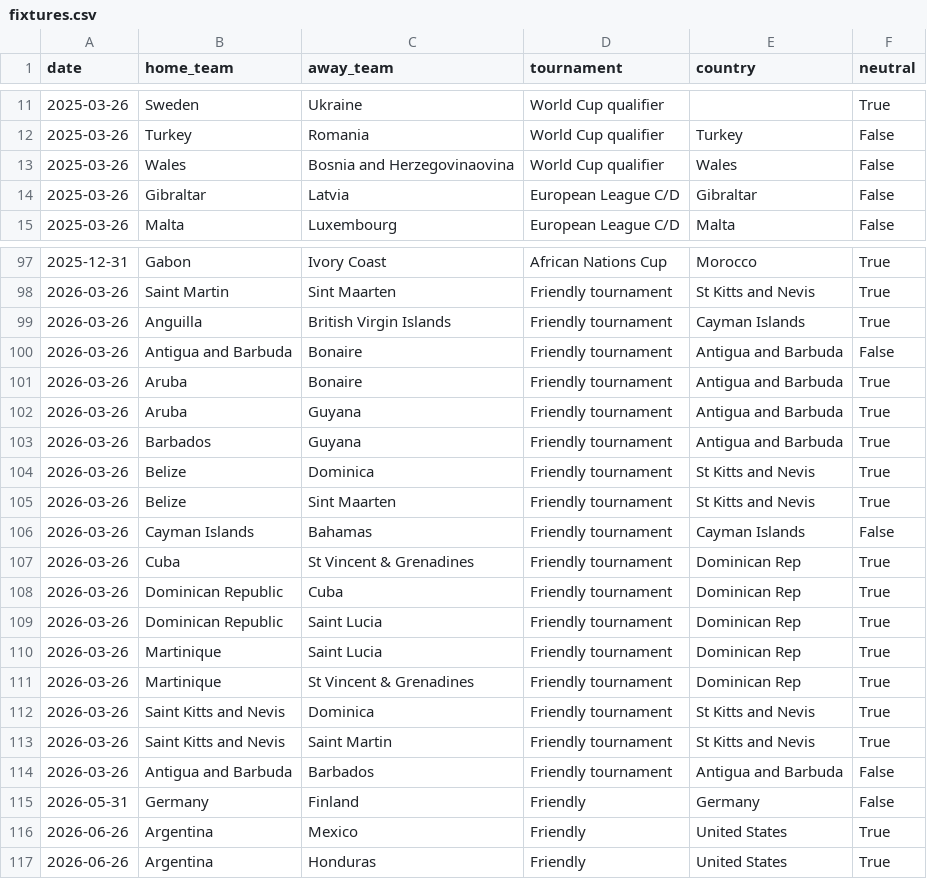
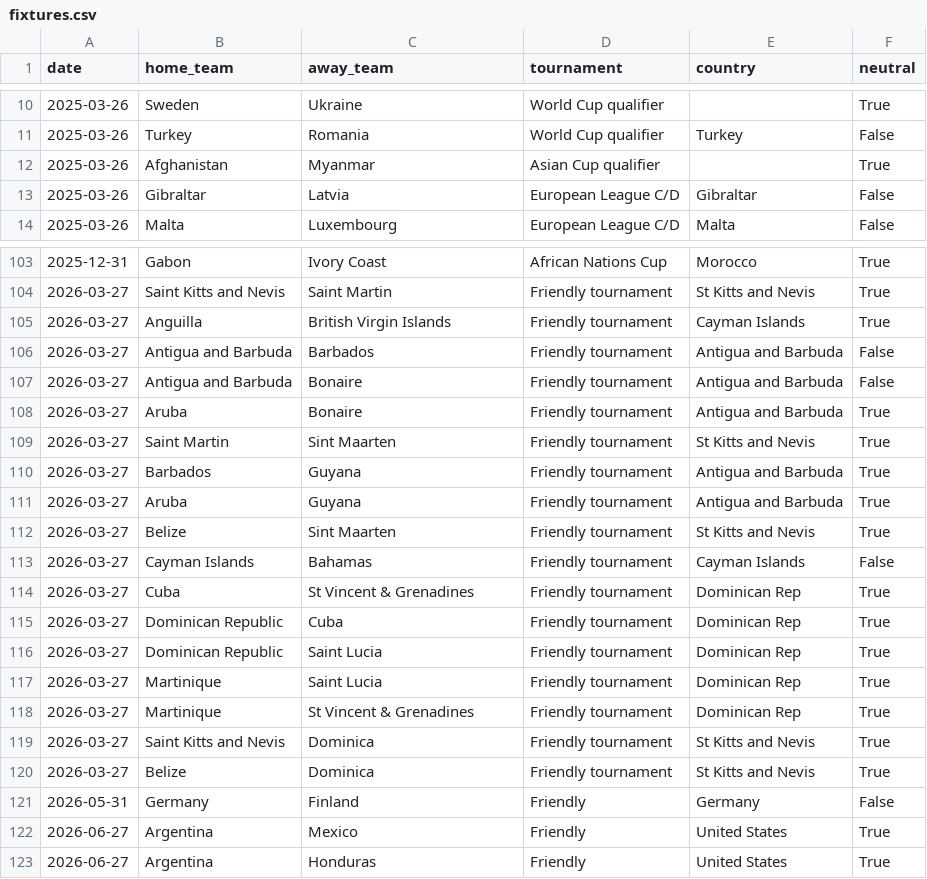
Before and after one commit to 16bravo/MatchOracle, a CSV file: data/source/fixtures.csv, drawn as a sheet; only a part is shown, gaps mark what is left out; the diff covers the shown part only.

```diff
--- a/data/source/fixtures.csv
+++ b/data/source/fixtures.csv
@@ -12,3 +11,3 @@ date,home_team,away_team,tournament,country,neutral
 2025-03-26,Turkey,Romania,World Cup qualifier,Turkey,False
-2025-03-26,Wales,Bosnia and Herzegovinaovina,World Cup qualifier,Wales,False
+2025-03-26,Afghanistan,Myanmar,Asian Cup qualifier,,True
 2025-03-26,Gibraltar,Latvia,European League C/D,Gibraltar,False
@@ -97,21 +103,21 @@ date,home_team,away_team,tournament,country,neutral
 2025-12-31,Gabon,Ivory Coast,African Nations Cup,Morocco,True
-2026-03-26,Saint Martin,Sint Maarten,Friendly tournament,St Kitts and Nevis,True
-2026-03-26,Anguilla,British Virgin Islands,Friendly tournament,Cayman Islands,True
-2026-03-26,Antigua and Barbuda,Bonaire,Friendly tournament,Antigua and Barbuda,False
-2026-03-26,Aruba,Bonaire,Friendly tournament,Antigua and Barbuda,True
-2026-03-26,Aruba,Guyana,Friendly tournament,Antigua and Barbuda,True
-2026-03-26,Barbados,Guyana,Friendly tournament,Antigua and Barbuda,True
-2026-03-26,Belize,Dominica,Friendly tournament,St Kitts and Nevis,True
-2026-03-26,Belize,Sint Maarten,Friendly tournament,St Kitts and Nevis,True
-2026-03-26,Cayman Islands,Bahamas,Friendly tournament,Cayman Islands,False
-2026-03-26,Cuba,St Vincent & Grenadines,Friendly tournament,Dominican Rep,True
-2026-03-26,Dominican Republic,Cuba,Friendly tournament,Dominican Rep,True
-2026-03-26,Dominican Republic,Saint Lucia,Friendly tournament,Dominican Rep,True
-2026-03-26,Martinique,Saint Lucia,Friendly tournament,Dominican Rep,True
-2026-03-26,Martinique,St Vincent & Grenadines,Friendly tournament,Dominican Rep,True
-2026-03-26,Saint Kitts and Nevis,Dominica,Friendly tournament,St Kitts and Nevis,True
-2026-03-26,Saint Kitts and Nevis,Saint Martin,Friendly tournament,St Kitts and Nevis,True
-2026-03-26,Antigua and Barbuda,Barbados,Friendly tournament,Antigua and Barbuda,False
+2026-03-27,Saint Kitts and Nevis,Saint Martin,Friendly tournament,St Kitts and Nevis,True
+2026-03-27,Anguilla,British Virgin Islands,Friendly tournament,Cayman Islands,True
+2026-03-27,Antigua and Barbuda,Barbados,Friendly tournament,Antigua and Barbuda,False
+2026-03-27,Antigua and Barbuda,Bonaire,Friendly tournament,Antigua and Barbuda,False
+2026-03-27,Aruba,Bonaire,Friendly tournament,Antigua and Barbuda,True
+2026-03-27,Saint Martin,Sint Maarten,Friendly tournament,St Kitts and Nevis,True
+2026-03-27,Barbados,Guyana,Friendly tournament,Antigua and Barbuda,True
+2026-03-27,Aruba,Guyana,Friendly tournament,Antigua and Barbuda,True
+2026-03-27,Belize,Sint Maarten,Friendly tournament,St Kitts and Nevis,True
+2026-03-27,Cayman Islands,Bahamas,Friendly tournament,Cayman Islands,False
+2026-03-27,Cuba,St Vincent & Grenadines,Friendly tournament,Dominican Rep,True
+2026-03-27,Dominican Republic,Cuba,Friendly tournament,Dominican Rep,True
+2026-03-27,Dominican Republic,Saint Lucia,Friendly tournament,Dominican Rep,True
+2026-03-27,Martinique,Saint Lucia,Friendly tournament,Dominican Rep,True
+2026-03-27,Martinique,St Vincent & Grenadines,Friendly tournament,Dominican Rep,True
+2026-03-27,Saint Kitts and Nevis,Dominica,Friendly tournament,St Kitts and Nevis,True
+2026-03-27,Belize,Dominica,Friendly tournament,St Kitts and Nevis,True
 2026-05-31,Germany,Finland,Friendly,Germany,False
-2026-06-26,Argentina,Mexico,Friendly,United States,True
-2026-06-26,Argentina,Honduras,Friendly,United States,True
+2026-06-27,Argentina,Mexico,Friendly,United States,True
+2026-06-27,Argentina,Honduras,Friendly,United States,True
```
Also changed, not shown: 10 added rows, 4 removed rows and 18 moved rows elsewhere in this file, 1 other file.
